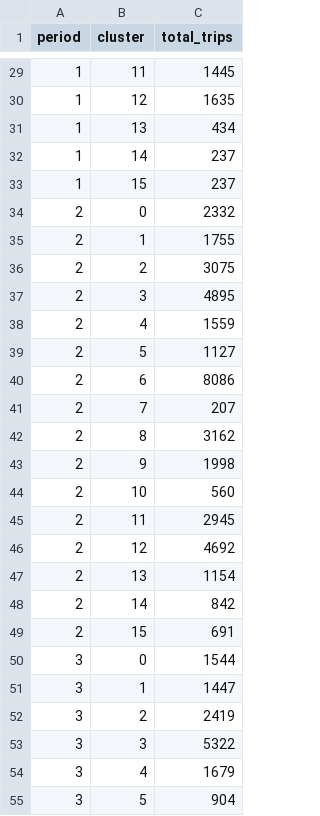
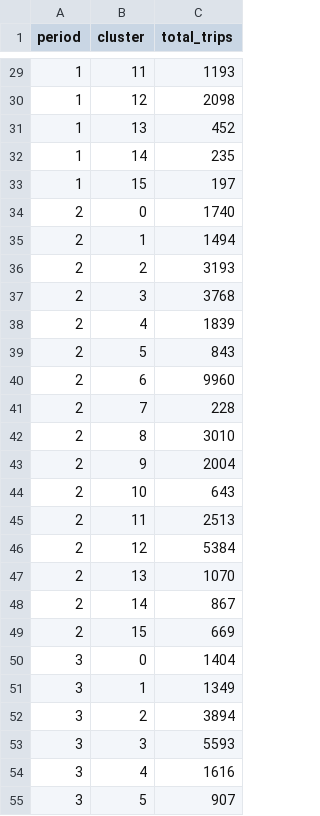
Before and after one commit to msheldon32/rideshare2, a CSV file: trip_counts.csv, drawn as a sheet; only a part is shown, gaps mark what is left out; the diff covers the shown part only.

```diff
--- a/trip_counts.csv
+++ b/trip_counts.csv
@@ -29,27 +29,27 @@ period,cluster,total_trips
-1,11,1445
-1,12,1635
-1,13,434
-1,14,237
-1,15,237
-2,0,2332
-2,1,1755
-2,2,3075
-2,3,4895
-2,4,1559
-2,5,1127
-2,6,8086
-2,7,207
-2,8,3162
-2,9,1998
-2,10,560
-2,11,2945
-2,12,4692
-2,13,1154
-2,14,842
-2,15,691
-3,0,1544
-3,1,1447
-3,2,2419
-3,3,5322
-3,4,1679
-3,5,904
+1,11,1193
+1,12,2098
+1,13,452
+1,14,235
+1,15,197
+2,0,1740
+2,1,1494
+2,2,3193
+2,3,3768
+2,4,1839
+2,5,843
+2,6,9960
+2,7,228
+2,8,3010
+2,9,2004
+2,10,643
+2,11,2513
+2,12,5384
+2,13,1070
+2,14,867
+2,15,669
+3,0,1404
+3,1,1349
+3,2,3894
+3,3,5593
+3,4,1616
+3,5,907
```
Also changed, not shown: 101 edited cells elsewhere in this file, 4 other files.
